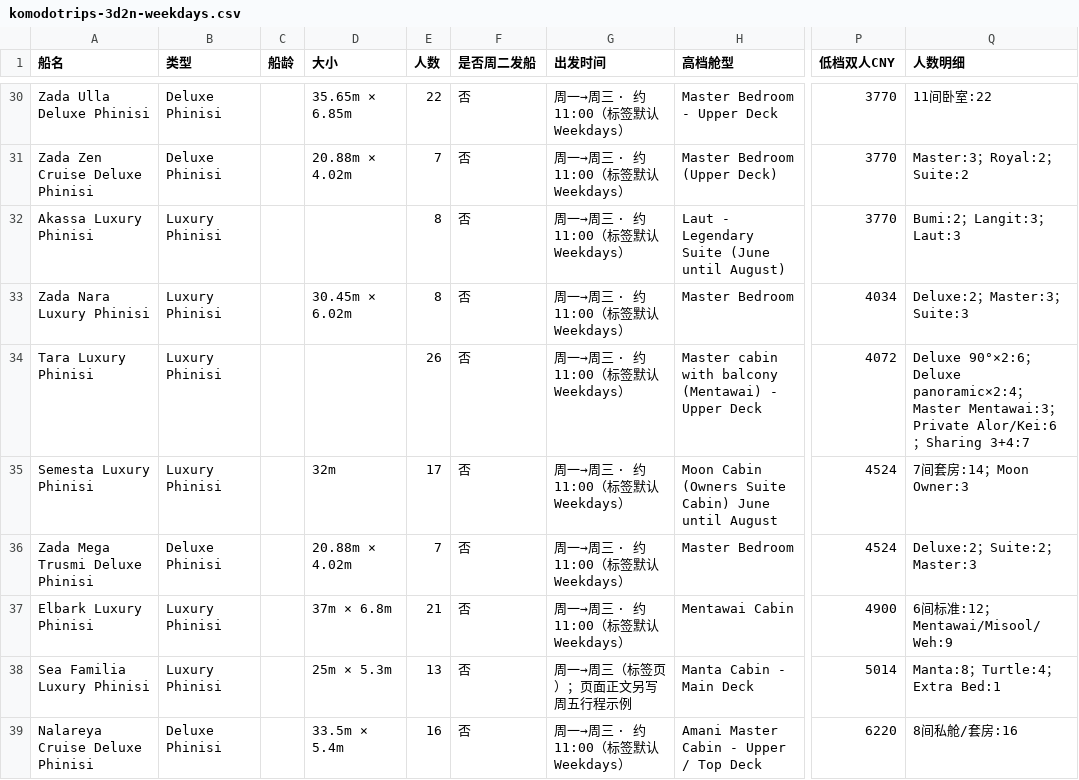
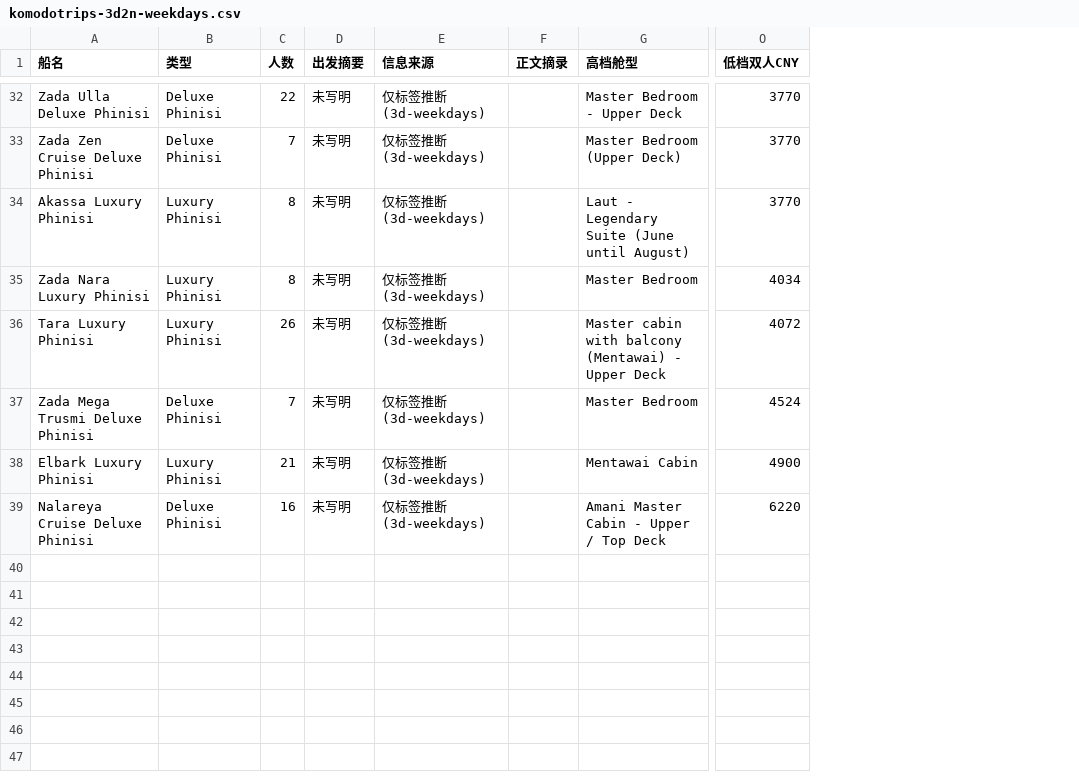
Before and after one commit to ruishihan/Documents, a CSV file: komodotrips-3d2n-weekdays.csv, drawn as a sheet; only a part is shown, gaps mark what is left out; removed rows and columns are numbered as before the commit, all else as after; the diff covers the shown part only; the diff names each change by its address in the sheet, - before the commit and + after, or states it on an @@ line.

```diff
--- a/komodotrips-3d2n-weekdays.csv
+++ b/komodotrips-3d2n-weekdays.csv
-column C (船龄), empty
-column D (大小), rows 30-33: 35.65m × 6.85m | 20.88m × 4.02m |  | 30.45m × 6.02m; rows 36-37: 20.88m × 4.02m | 37m × 6.8m; row 39: 33.5m × 5.4m
-column F (是否周二发船), rows 30-34: all 否; rows 36-37: 否 | 否; row 39: 否
-column G (出发时间), rows 30-34: all 周一→周三 · 约11:00（标签默认 Weekdays）; rows 36-37: 周一→周三 · 约11:00（标签默认 Weekdays） | 周一→周三 · 约11:00（标签默认 Weekdays）; row 39: 周一→周三 · 约11:00（标签默认 Weekdays）
+column D (出发摘要), rows 32-39: all 未写明
+column E (信息来源), rows 32-39: all 仅标签推断(3d-weekdays)
+column F (正文摘录), empty
-column Q (人数明细), rows 30-34: 11间卧室:22 | Master:3；Royal:2；Suite:2 | Bumi:2；Langit:3；Laut:3 | Deluxe:2；Master:3；Suite:3 | Deluxe 90°×2:6；Deluxe panoramic×2:4；Master Mentawai:3；Private Alor/Kei:6；Sharing 3+4:7; rows 36-37: Deluxe:2；Suite:2；Master:3 | 6间标准:12；Mentawai/Misool/Weh:9; row 39: 8间私舱/套房:16
@@ row 35 moved to row 16: Semesta Luxury Phinisi @@
@@ row 38 moved to row 19: Sea Familia Luxury Phinisi @@
```
Also changed, not shown: 11 moved rows elsewhere in this file, 1 other file.
